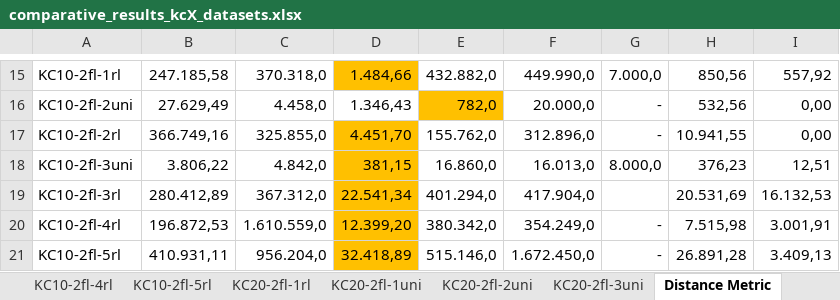
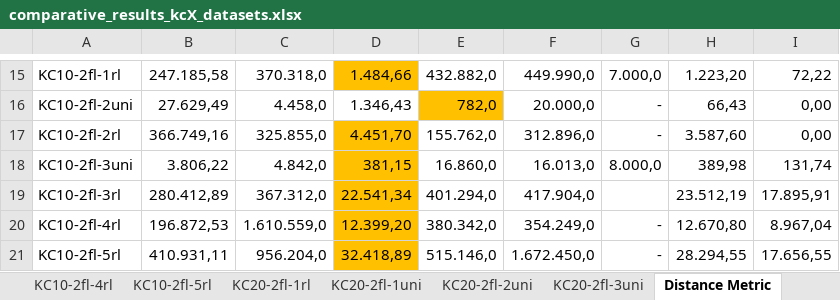
Before and after one commit to apupiales/cuda_mqap, an Excel workbook: comparative_results_kcX_datasets.xlsx, sheet Distance Metric, drawn as a sheet; only a part is shown, gaps mark what is left out; values as stored, in another font and other column widths than the file's, no borders; the diff covers the shown part only; the diff names each change by its address in the sheet, - before the commit and + after, or states it on an @@ line.

```diff
--- a/comparative_results_kcX_datasets.xlsx (sheet Distance Metric)
+++ b/comparative_results_kcX_datasets.xlsx (sheet Distance Metric)
-H15: 850,56
+H15: 1.223,20
-I15: 557,92
+I15: 72,22
-H16: 532,56
+H16: 66,43
-H17: 10.941,55
+H17: 3.587,60
-H18: 376,23
+H18: 389,98
-I18: 12,51
+I18: 131,74
-H19: 20.531,69
+H19: 23.512,19
-I19: 16.132,53
+I19: 17.895,91
-H20: 7.515,98
+H20: 12.670,80
-I20: 3.001,91
+I20: 8.967,04
-H21: 26.891,28
+H21: 28.294,55
-I21: 3.409,13
+I21: 17.656,55
```
Also changed, not shown: 31 edited cells elsewhere in this sheet, sheet KC20-2fl-3uni, sheet KC10-2fl-3uni, sheet KC20-2fl-1rl, sheet KC20-2fl-1uni, sheet KC20-2fl-2uni, sheet KC10-2fl-3rl, 6 more sheets, charts or pictures, 4 other files.
